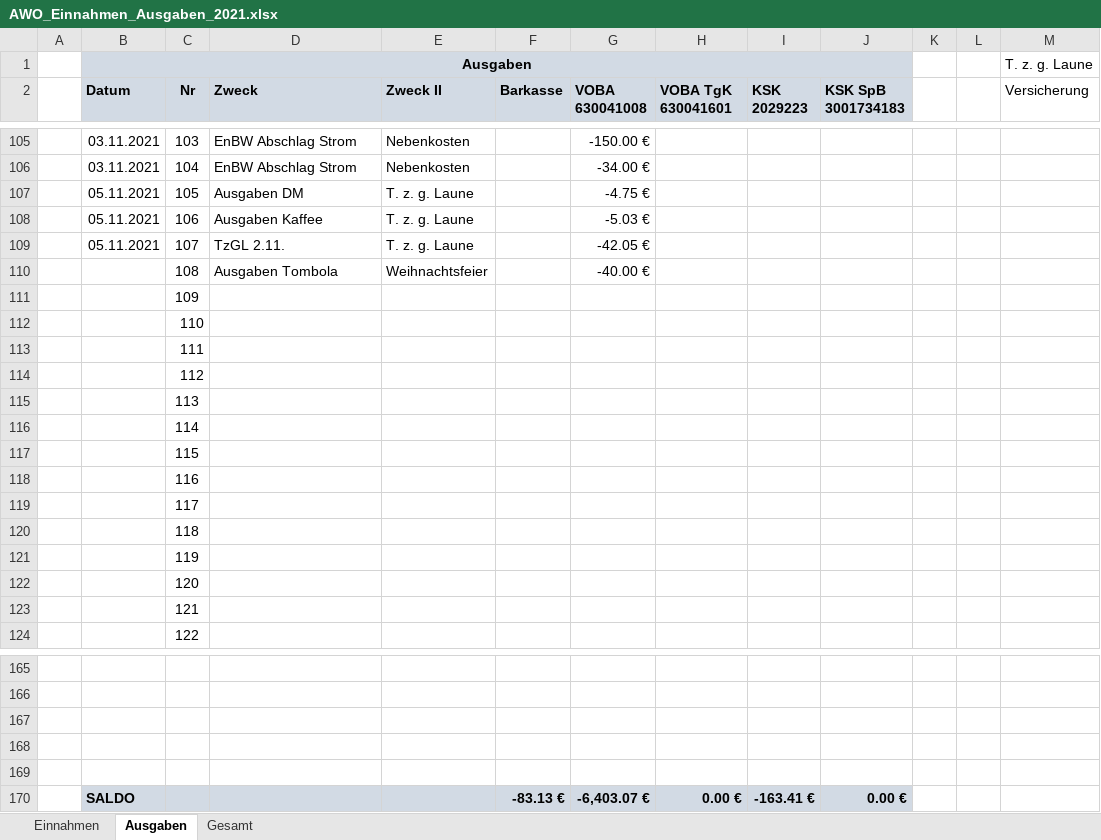
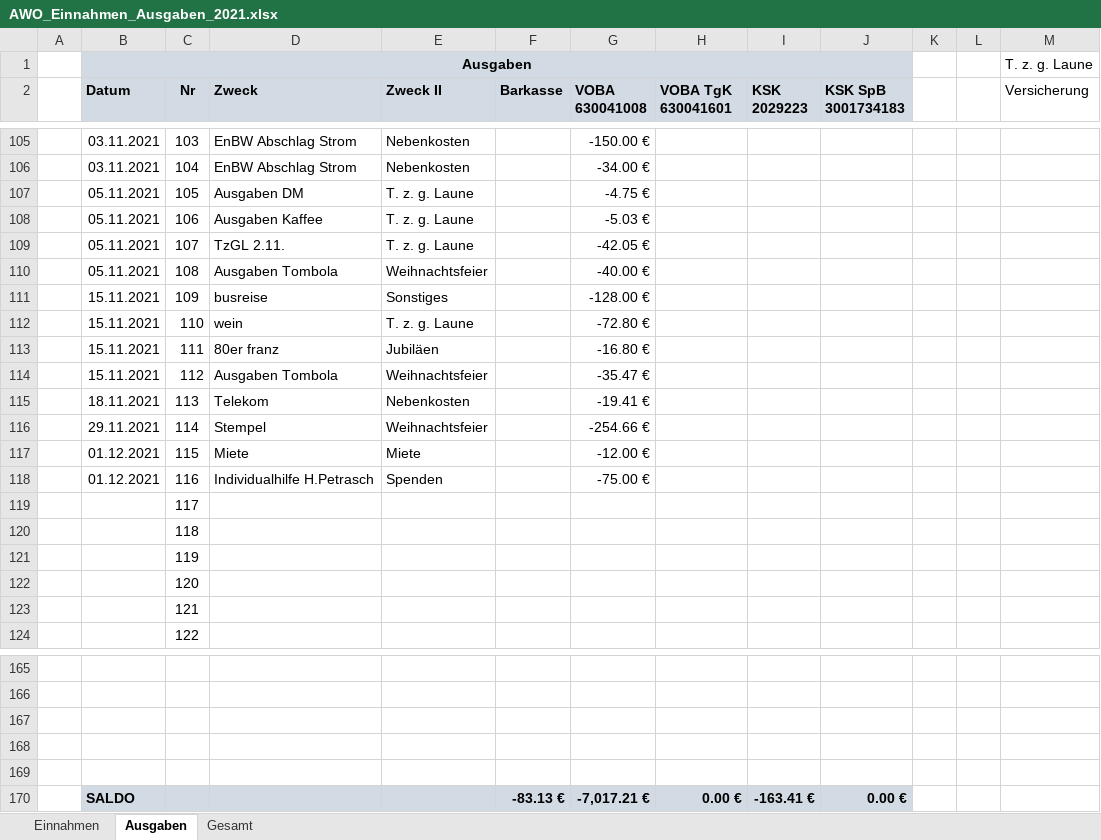
Before and after one commit to bwildner/AWO, an Excel workbook: AWO_Einnahmen_Ausgaben_2021.xlsx, sheet Ausgaben, drawn as a sheet; only a part is shown, gaps mark what is left out; values as stored, in another font and other column widths than the file's, no borders; conditional formats not drawn; the diff names each change by its address in the sheet, - before the commit and + after, or states it on an @@ line.

```diff
--- a/AWO_Einnahmen_Ausgaben_2021.xlsx (sheet Ausgaben)
+++ b/AWO_Einnahmen_Ausgaben_2021.xlsx (sheet Ausgaben)
-B110 (Datum): (empty)
+B110 (Datum): 05.11.2021
-B111:B114 (Datum): (empty)
+B111:B114 (Datum): 15.11.2021
-D111 (Zweck): (empty)
+D111 (Zweck): busreise
-E111 (Zweck II): (empty)
+E111 (Zweck II): Sonstiges
-G111 (VOBA 630041008): (empty)
+G111 (VOBA 630041008): -128.00 €
-D112 (Zweck): (empty)
+D112 (Zweck): wein
-E112 (Zweck II): (empty)
+E112 (Zweck II): T. z. g. Laune
-G112 (VOBA 630041008): (empty)
+G112 (VOBA 630041008): -72.80 €
-D113 (Zweck): (empty)
+D113 (Zweck): 80er franz
-E113 (Zweck II): (empty)
+E113 (Zweck II): Jubiläen
-G113 (VOBA 630041008): (empty)
+G113 (VOBA 630041008): -16.80 €
-D114 (Zweck): (empty)
+D114 (Zweck): Ausgaben Tombola
-E114 (Zweck II): (empty)
+E114 (Zweck II): Weihnachtsfeier
-G114 (VOBA 630041008): (empty)
+G114 (VOBA 630041008): -35.47 €
-B115 (Datum): (empty)
+B115 (Datum): 18.11.2021
-D115 (Zweck): (empty)
+D115 (Zweck): Telekom
-E115 (Zweck II): (empty)
+E115 (Zweck II): Nebenkosten
-G115 (VOBA 630041008): (empty)
+G115 (VOBA 630041008): -19.41 €
-B116 (Datum): (empty)
+B116 (Datum): 29.11.2021
-D116 (Zweck): (empty)
+D116 (Zweck): Stempel
-E116 (Zweck II): (empty)
+E116 (Zweck II): Weihnachtsfeier
-G116 (VOBA 630041008): (empty)
+G116 (VOBA 630041008): -254.66 €
-B117:B118 (Datum): (empty)
+B117:B118 (Datum): 01.12.2021
-D117 (Zweck): (empty)
+D117 (Zweck): Miete
-E117 (Zweck II): (empty)
+E117 (Zweck II): Miete
-G117 (VOBA 630041008): (empty)
+G117 (VOBA 630041008): -12.00 €
-D118 (Zweck): (empty)
+D118 (Zweck): Individualhilfe H.Petrasch
-E118 (Zweck II): (empty)
+E118 (Zweck II): Spenden
-G118 (VOBA 630041008): (empty)
+G118 (VOBA 630041008): -75.00 €
-G170 (VOBA 630041008): -6,403.07 €
+G170 (VOBA 630041008): -7,017.21 €
```
Also changed, not shown: sheet Einnahmen, 12 other files.
